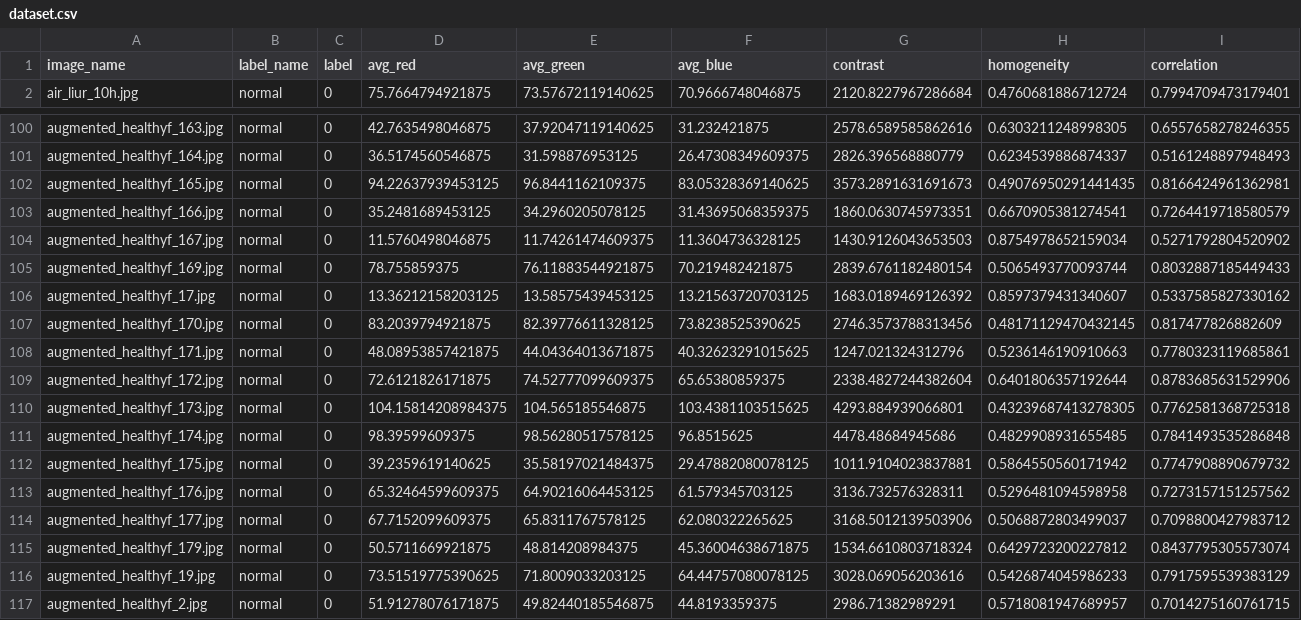
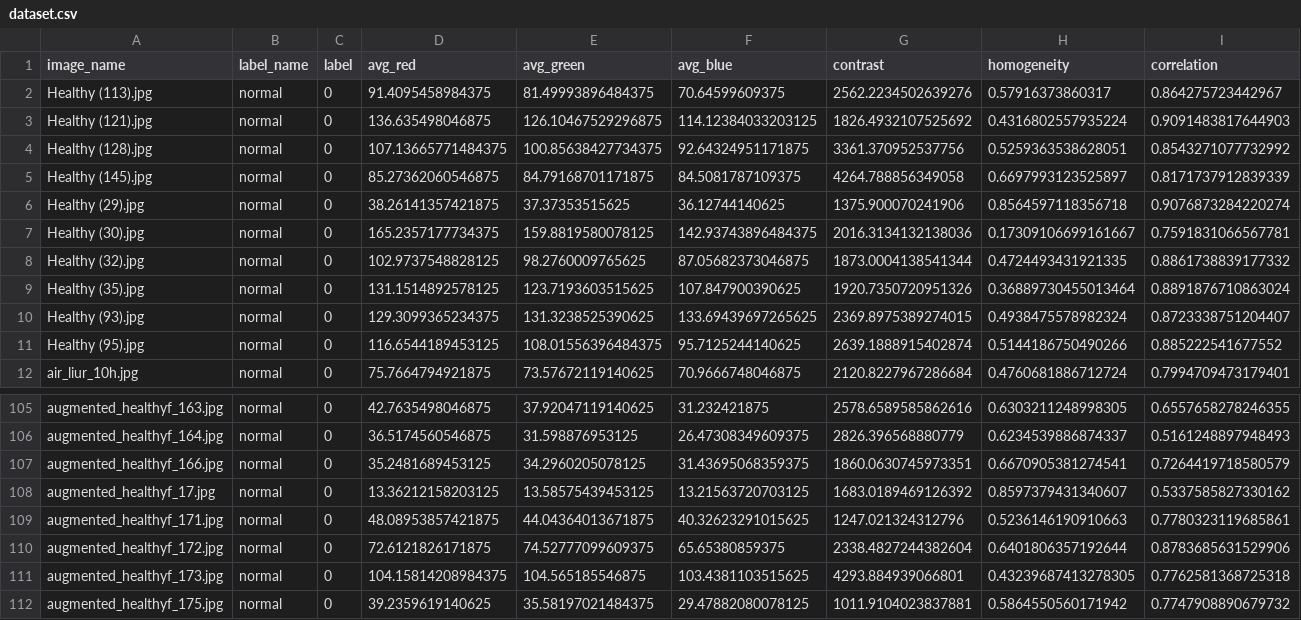
Before and after one commit to livindwi58/deteksi_PMK, a CSV file: features/dataset.csv, drawn as a sheet; only a part is shown, gaps mark what is left out; the shorter side is filled out with more unchanged rows; removed rows and columns are numbered as before the commit, all else as after; rows hold the shown columns only; the diff covers the shown part only; the diff names each change by its address in the sheet, - before the commit and + after, or states it on an @@ line.

```diff
--- a/features/dataset.csv
+++ b/features/dataset.csv
+row 2: Healthy (113).jpg | normal | 0 | 91.4095458984375 | 81.49993896484375 | 70.64599609375 | 2562.2234502639276 | 0.57916373860317 | 0.864275723442967
+row 3: Healthy (121).jpg | normal | 0 | 136.635498046875 | 126.10467529296875 | 114.12384033203125 | 1826.4932107525692 | 0.4316802557935224 | 0.9091483817644903
+row 4: Healthy (128).jpg | normal | 0 | 107.13665771484375 | 100.85638427734375 | 92.64324951171875 | 3361.370952537756 | 0.5259363538628051 | 0.8543271077732992
+row 5: Healthy (145).jpg | normal | 0 | 85.27362060546875 | 84.79168701171875 | 84.5081787109375 | 4264.788856349058 | 0.6697993123525897 | 0.8171737912839339
+row 6: Healthy (29).jpg | normal | 0 | 38.26141357421875 | 37.37353515625 | 36.12744140625 | 1375.900070241906 | 0.8564597118356718 | 0.9076873284220274
+row 7: Healthy (30).jpg | normal | 0 | 165.2357177734375 | 159.8819580078125 | 142.93743896484375 | 2016.3134132138036 | 0.17309106699161667 | 0.7591831066567781
+row 8: Healthy (32).jpg | normal | 0 | 102.9737548828125 | 98.2760009765625 | 87.05682373046875 | 1873.0004138541344 | 0.4724493431921335 | 0.8861738839177332
+row 9: Healthy (35).jpg | normal | 0 | 131.1514892578125 | 123.7193603515625 | 107.847900390625 | 1920.7350720951326 | 0.36889730455013464 | 0.8891876710863024
+row 10: Healthy (93).jpg | normal | 0 | 129.3099365234375 | 131.3238525390625 | 133.69439697265625 | 2369.8975389274015 | 0.4938475578982324 | 0.8723338751204407
+row 11: Healthy (95).jpg | normal | 0 | 116.6544189453125 | 108.01556396484375 | 95.7125244140625 | 2639.1888915402874 | 0.5144186750490266 | 0.885222541677552
-row 102: augmented_healthyf_165.jpg | normal | 0 | 94.22637939453125 | 96.8441162109375 | 83.05328369140625 | 3573.2891631691673 | 0.49076950291441435 | 0.8166424961362981
-row 104: augmented_healthyf_167.jpg | normal | 0 | 11.5760498046875 | 11.74261474609375 | 11.3604736328125 | 1430.9126043653503 | 0.8754978652159034 | 0.5271792804520902
-row 105: augmented_healthyf_169.jpg | normal | 0 | 78.755859375 | 76.11883544921875 | 70.219482421875 | 2839.6761182480154 | 0.5065493770093744 | 0.8032887185449433
-row 107: augmented_healthyf_170.jpg | normal | 0 | 83.2039794921875 | 82.39776611328125 | 73.8238525390625 | 2746.3573788313456 | 0.48171129470432145 | 0.817477826882609
-row 111: augmented_healthyf_174.jpg | normal | 0 | 98.39599609375 | 98.56280517578125 | 96.8515625 | 4478.48684945686 | 0.4829908931655485 | 0.7841493535286848
```
Also changed, not shown: 5 removed rows elsewhere in this file, features/data_test.csv, features/data_train.csv.
